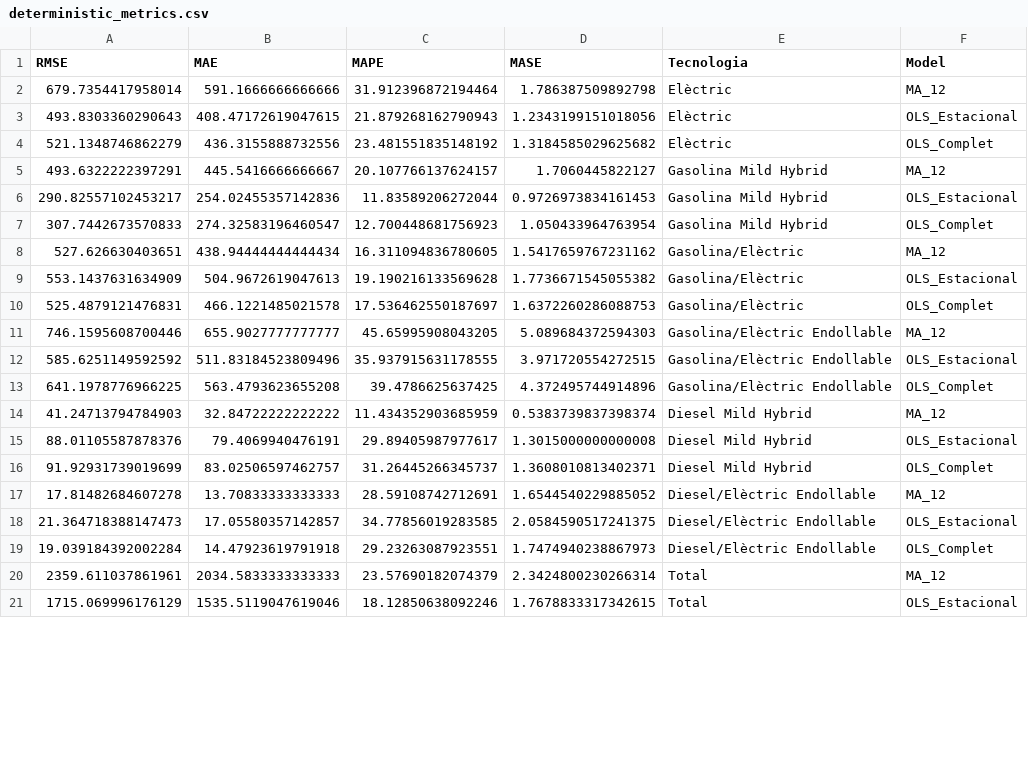
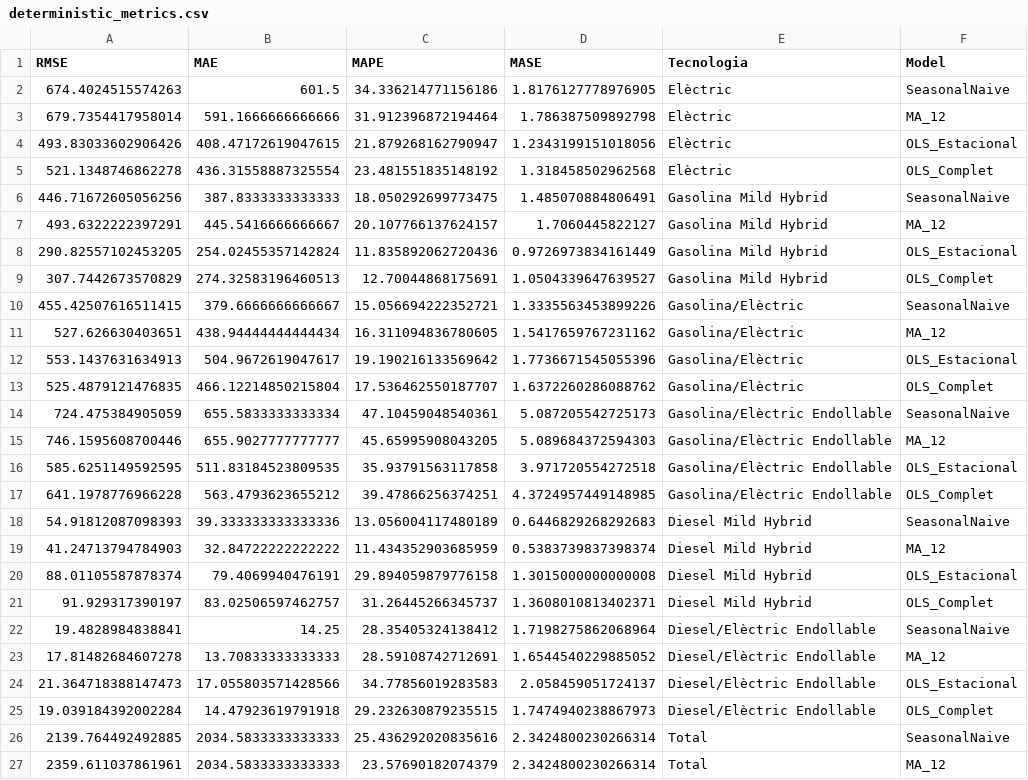
Before and after one commit to C0SBEL/projecte-forecasting, a CSV file: data/processed/results/deterministic_metrics.csv, drawn as a sheet; only a part is shown; the diff covers the shown part only.

```diff
--- a/data/processed/results/deterministic_metrics.csv
+++ b/data/processed/results/deterministic_metrics.csv
@@ -1,21 +1,27 @@
 RMSE,MAE,MAPE,MASE,Tecnologia,Model
+674.4024515574263,601.5,34.336214771156186,1.8176127778976905,Elèctric,SeasonalNaive
 679.7354417958014,591.1666666666666,31.912396872194464,1.786387509892798,Elèctric,MA_12
-493.8303360290643,408.47172619047615,21.879268162790943,1.2343199151018056,Elèctric,OLS_Estacional
-521.1348746862279,436.3155888732556,23.481551835148192,1.3184585029625682,Elèctric,OLS_Complet
+493.83033602906426,408.47172619047615,21.879268162790947,1.2343199151018056,Elèctric,OLS_Estacional
+521.1348746862278,436.31558887325554,23.481551835148192,1.318458502962568,Elèctric,OLS_Complet
+446.71672605056256,387.8333333333333,18.050292699773475,1.485070884806491,Gasolina Mild Hybrid,SeasonalNaive
 493.6322222397291,445.5416666666667,20.107766137624157,1.7060445822127,Gasolina Mild Hybrid,MA_12
-290.82557102453217,254.02455357142836,11.83589206272044,0.9726973834161453,Gasolina Mild Hybrid,OLS_Estacional
-307.7442673570833,274.32583196460547,12.700448681756923,1.050433964763954,Gasolina Mild Hybrid,OLS_Complet
+290.82557102453205,254.02455357142824,11.835892062720436,0.9726973834161449,Gasolina Mild Hybrid,OLS_Estacional
+307.7442673570829,274.32583196460513,12.70044868175691,1.0504339647639527,Gasolina Mild Hybrid,OLS_Complet
+455.42507616511415,379.6666666666667,15.056694222352721,1.3335563453899226,Gasolina/Elèctric,SeasonalNaive
 527.626630403651,438.94444444444434,16.311094836780605,1.5417659767231162,Gasolina/Elèctric,MA_12
-553.1437631634909,504.9672619047613,19.190216133569628,1.7736671545055382,Gasolina/Elèctric,OLS_Estacional
-525.4879121476831,466.1221485021578,17.536462550187697,1.6372260286088753,Gasolina/Elèctric,OLS_Complet
+553.1437631634913,504.9672619047617,19.190216133569642,1.7736671545055396,Gasolina/Elèctric,OLS_Estacional
+525.4879121476835,466.12214850215804,17.536462550187707,1.6372260286088762,Gasolina/Elèctric,OLS_Complet
+724.475384905059,655.5833333333334,47.10459048540361,5.087205542725173,Gasolina/Elèctric Endollable,SeasonalNaive
 746.1595608700446,655.9027777777777,45.65995908043205,5.089684372594303,Gasolina/Elèctric Endollable,MA_12
-585.6251149592592,511.83184523809496,35.937915631178555,3.971720554272515,Gasolina/Elèctric Endollable,OLS_Estacional
-641.1978776966225,563.4793623655208,39.4786625637425,4.372495744914896,Gasolina/Elèctric Endollable,OLS_Complet
+585.6251149592595,511.83184523809535,35.93791563117858,3.971720554272518,Gasolina/Elèctric Endollable,OLS_Estacional
+641.1978776966228,563.4793623655212,39.47866256374251,4.3724957449148985,Gasolina/Elèctric Endollable,OLS_Complet
+54.91812087098393,39.333333333333336,13.056004117480189,0.6446829268292683,Diesel Mild Hybrid,SeasonalNaive
 41.24713794784903,32.84722222222222,11.434352903685959,0.5383739837398374,Diesel Mild Hybrid,MA_12
-88.01105587878376,79.4069940476191,29.89405987977617,1.3015000000000008,Diesel Mild Hybrid,OLS_Estacional
-91.92931739019699,83.02506597462757,31.26445266345737,1.3608010813402371,Diesel Mild Hybrid,OLS_Complet
+88.01105587878374,79.4069940476191,29.894059879776158,1.3015000000000008,Diesel Mild Hybrid,OLS_Estacional
+91.929317390197,83.02506597462757,31.26445266345737,1.3608010813402371,Diesel Mild Hybrid,OLS_Complet
+19.4828984838841,14.25,28.35405324138412,1.7198275862068964,Diesel/Elèctric Endollable,SeasonalNaive
 17.81482684607278,13.70833333333333,28.59108742712691,1.6544540229885052,Diesel/Elèctric Endollable,MA_12
-21.364718388147473,17.05580357142857,34.77856019283585,2.0584590517241375,Diesel/Elèctric Endollable,OLS_Estacional
-19.039184392002284,14.47923619791918,29.23263087923551,1.7474940238867973,Diesel/Elèctric Endollable,OLS_Complet
+21.364718388147473,17.055803571428566,34.77856019283583,2.058459051724137,Diesel/Elèctric Endollable,OLS_Estacional
+19.039184392002284,14.47923619791918,29.232630879235515,1.7474940238867973,Diesel/Elèctric Endollable,OLS_Complet
+2139.764492492885,2034.5833333333333,25.436292020835616,2.3424800230266314,Total,SeasonalNaive
 2359.611037861961,2034.5833333333333,23.57690182074379,2.3424800230266314,Total,MA_12
-1715.069996176129,1535.5119047619046,18.12850638092246,1.7678833317342615,Total,OLS_Estacional
```
Also changed, not shown: 2 added rows and 1 removed row elsewhere in this file, data/processed/results/all_metrics.csv, data/processed/results/all_wfv_metrics.csv, 37 other files.
